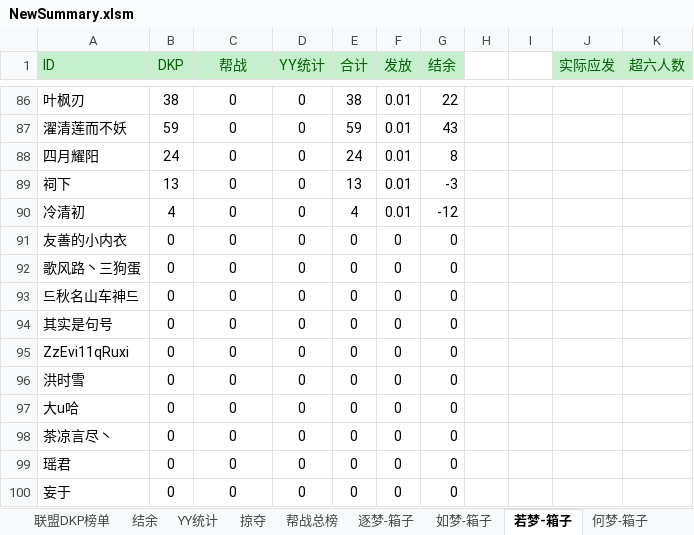
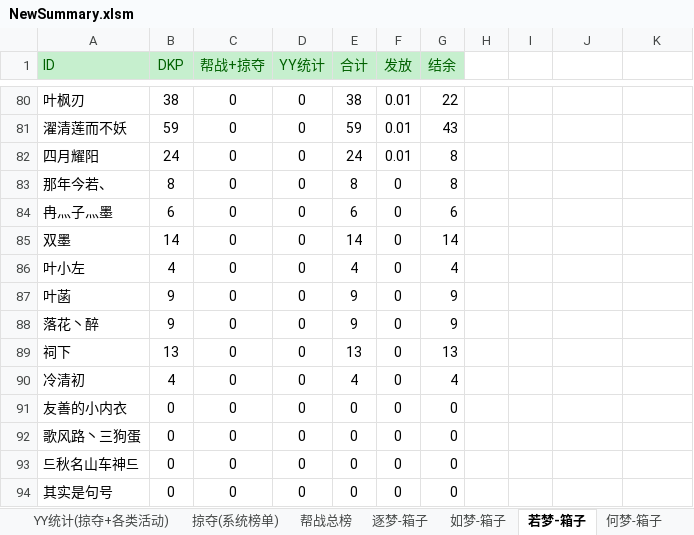
Before and after one commit to cansnow123/wuxia-union, an Excel workbook: 统计工作/NewSummary.xlsm, sheet 若梦-箱子, drawn as a sheet; only a part is shown, gaps mark what is left out; the shorter side is filled out with more unchanged rows; values as stored, in another font and other column widths than the file's, no borders; the diff covers the shown part only; the diff names each change by its address in the sheet, - before the commit and + after, or states it on an @@ line.

```diff
--- a/统计工作/NewSummary.xlsm (sheet 若梦-箱子)
+++ b/统计工作/NewSummary.xlsm (sheet 若梦-箱子)
-sheet tab: YY统计
+sheet tab: YY统计(掠夺+各类活动)
-sheet tab: 掠夺
+sheet tab: 掠夺(系统榜单)
-C1: 帮战
+C1: 帮战+掠夺
-J1: 实际应发
+J1: (empty)
-J1:K1 fill: #C6EFCE
+J1:K1 fill: none
-K1: 超六人数
+K1: (empty)
+row 83: 那年今若、 | 8 | 0 | 0 | 8 | 0 | 8
+row 84: 冉灬子灬墨 | 6 | 0 | 0 | 6 | 0 | 6
+row 85: 双墨 | 14 | 0 | 0 | 14 | 0 | 14
+row 86: 叶小左 | 4 | 0 | 0 | 4 | 0 | 4
+row 87: 叶菡 | 9 | 0 | 0 | 9 | 0 | 9
+row 88: 落花丶醉 | 9 | 0 | 0 | 9 | 0 | 9
-F89:F90 (发放): 0.01
+F89:F90 (发放): 0
-G89 (结余): -3
+G89 (结余): 13
-G90 (结余): -12
+G90 (结余): 4
```
Also changed, not shown: 6 removed rows and 71 edited cells elsewhere in this sheet, sheet 逐梦-箱子, sheet 何梦-箱子, sheet 新结余, sheet 如梦-箱子, other sheet tabs, formulas that keep their value, compare.xlsx, 39 other files.
